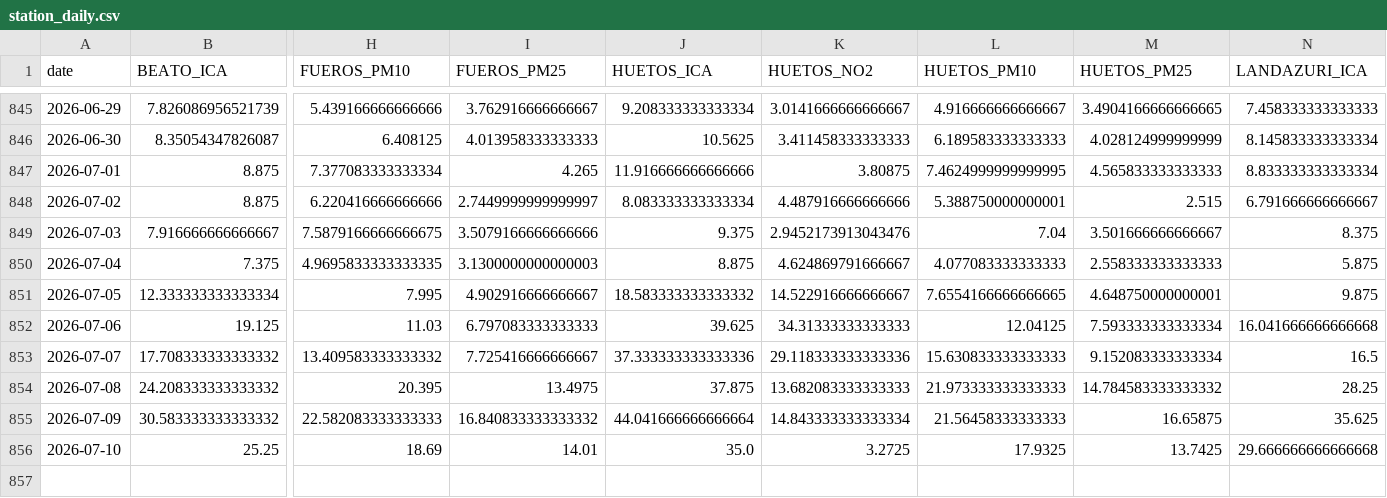
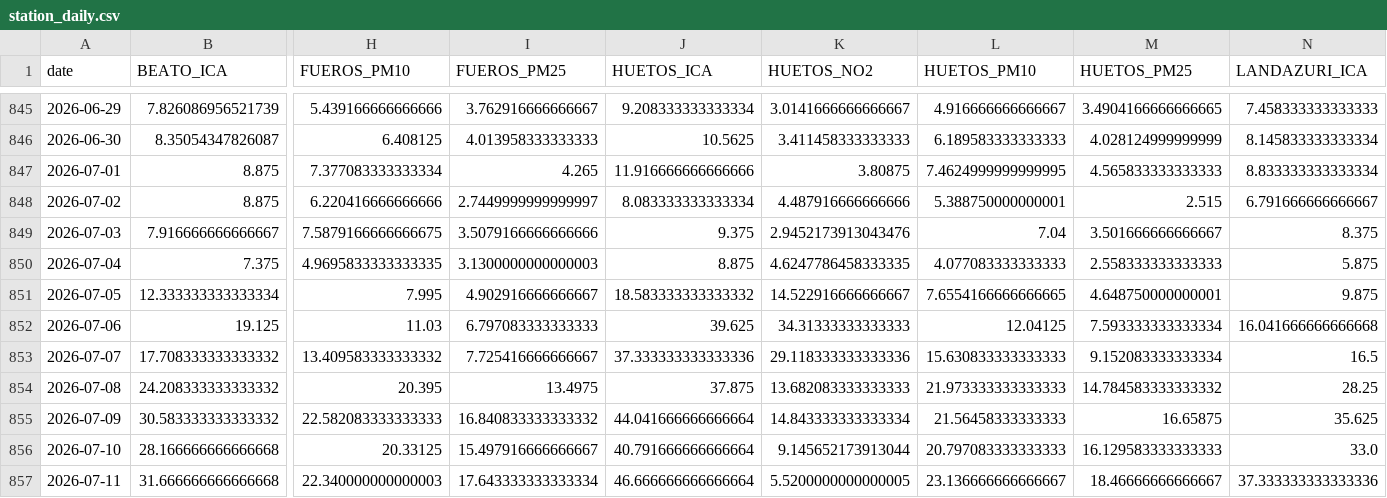
Before and after one commit to eortas/Gasteiz_air_quality, a CSV file: data/processed/station_daily.csv, drawn as a sheet; only a part is shown, gaps mark what is left out; removed rows and columns are numbered as before the commit, all else as after; rows hold the shown columns only; the diff names each change by its address in the sheet, - before the commit and + after, or states it on an @@ line.

```diff
--- a/data/processed/station_daily.csv
+++ b/data/processed/station_daily.csv
-K850 (HUETOS_NO2): 4.624869791666667
+K850 (HUETOS_NO2): 4.6247786458333335
-row 856: 2026-07-10 | 25.25 | 18.69 | 14.01 | 35.0 | 3.2725 | 17.9325 | 13.7425 | 29.666666666666668
+row 856: 2026-07-10 | 28.166666666666668 | 20.33125 | 15.497916666666667 | 40.791666666666664 | 9.145652173913044 | 20.797083333333333 | 16.129583333333333 | 33.0
+row 857: 2026-07-11 | 31.666666666666668 | 22.340000000000003 | 17.643333333333334 | 46.666666666666664 | 5.5200000000000005 | 23.136666666666667 | 18.46666666666667 | 37.333333333333336
```
Also changed, not shown: 41 other files.
